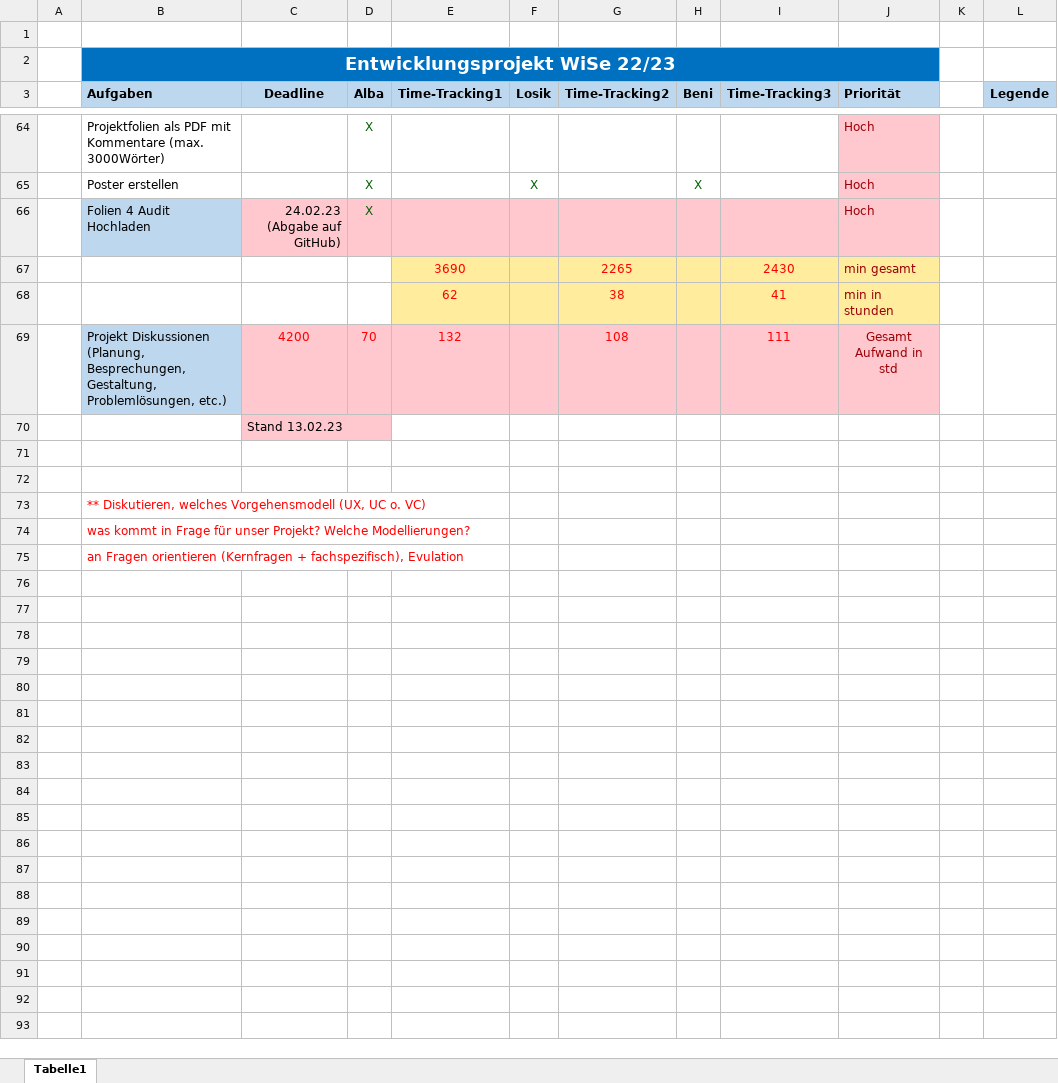
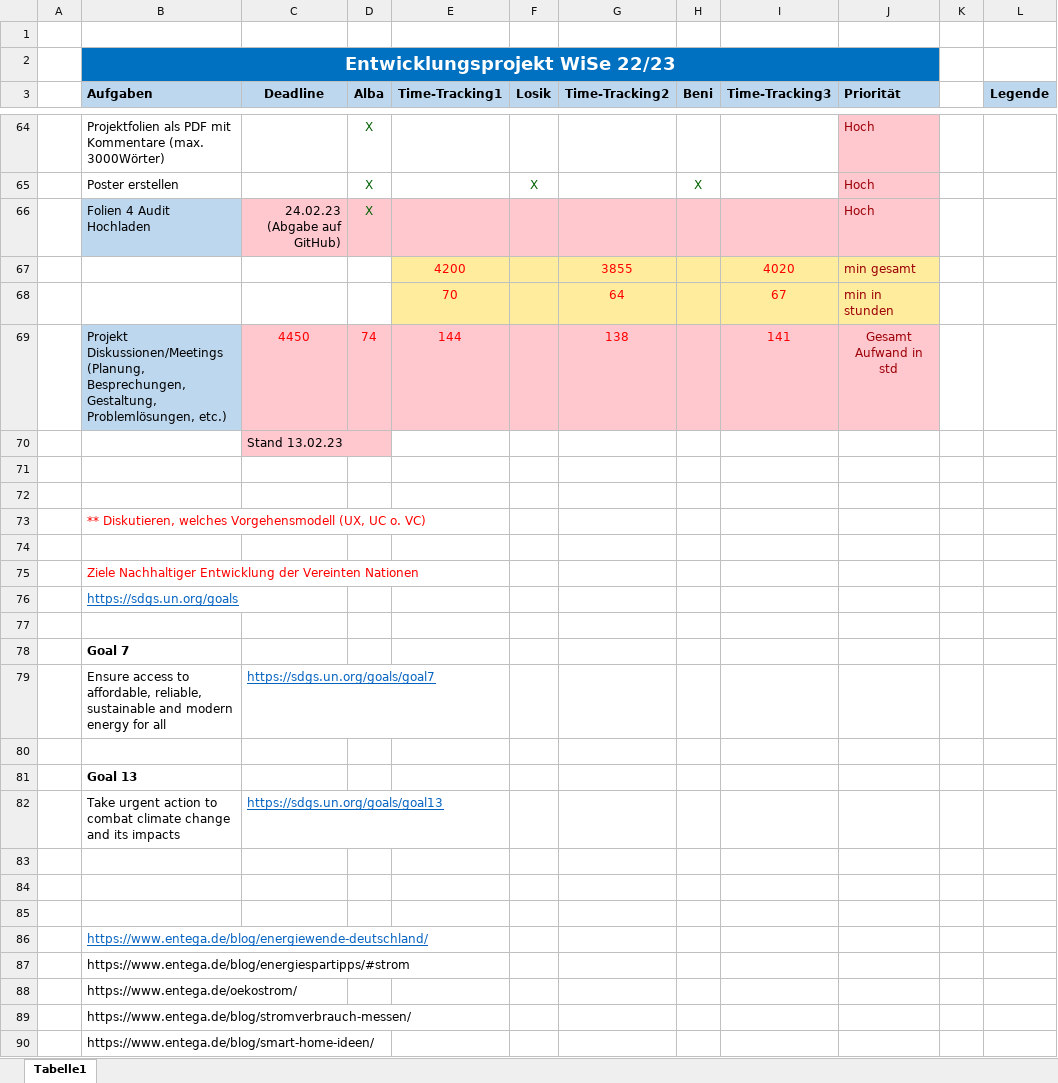
Before and after one commit to lamirkha/EPWS2223_Osaj_Sabetnia_Amir_Khanian, an Excel workbook: Artefakte/WS2223_Osaj_Sabetnia_AmirKhanian_Projektplan.xlsx, sheet Tabelle1, drawn as a sheet; only a part is shown, gaps mark what is left out; values as stored, in another font and other column widths than the file's, no borders; table styles not drawn; removed rows and columns are numbered as before the commit, all else as after; the diff covers the shown part only; the diff names each change by its address in the sheet, - before the commit and + after, or states it on an @@ line.

Commit message:
Aktualisierter Projektplan

```diff
--- a/Artefakte/WS2223_Osaj_Sabetnia_AmirKhanian_Projektplan.xlsx (sheet Tabelle1)
+++ b/Artefakte/WS2223_Osaj_Sabetnia_AmirKhanian_Projektplan.xlsx (sheet Tabelle1)
-row 67:  |  |  |  | 3690 |  | 2265 |  | 2430 | min gesamt
-row 68:  |  |  |  | 62 |  | 38 |  | 41 | min in stunden
-row 69:  | Projekt Diskussionen (Planung, Besprechungen, Gestaltung, Problemlösungen, etc.) | 4200 | 70 | 132 |  | 108 |  | 111 | Gesamt Aufwand in std
+row 67:  |  |  |  | 4200 |  | 3855 |  | 4020 | min gesamt
+row 68:  |  |  |  | 70 |  | 64 |  | 67 | min in stunden
+row 69:  | Projekt Diskussionen/Meetings (Planung, Besprechungen, Gestaltung, Problemlösungen, etc.) | 4450 | 74 | 144 |  | 138 |  | 141 | Gesamt Aufwand in std
+row 74: (empty)
-B75 (Aufgaben): was kommt in Frage für unser Projekt? Welche Modellierungen?
+B75 (Aufgaben): Ziele Nachhaltiger Entwicklung der Vereinten Nationen
-B76 (Aufgaben): an Fragen orientieren (Kernfragen + fachspezifisch), Evulation
+B76 (Aufgaben): https://sdgs.un.org/goals
@@ B76 underline: off → on, text colour: #FF0000 → #0563C1 @@
+row 77: (empty)
+row 78:  | Goal 7
+row 79:  | Ensure access to affordable, reliable, sustainable and modern energy for all | https://sdgs.un.org/goals/goal7
+row 80: (empty)
+row 81:  | Goal 13
+row 82:  | Take urgent action to combat climate change and its impacts | https://sdgs.un.org/goals/goal13
+row 83: (empty)
+row 84: (empty)
+row 85: (empty)
+row 86:  | https://www.entega.de/blog/energiewende-deutschland/
+row 87:  | https://www.entega.de/blog/energiespartipps/#strom
+row 88:  | https://www.entega.de/oekostrom/
+row 89:  | https://www.entega.de/blog/stromverbrauch-messen/
+row 90:  | https://www.entega.de/blog/smart-home-ideen/
```
Also changed, not shown: 2 added rows, 2 removed rows, 15 edited cells and cell formats elsewhere in this sheet, 2 other files.
